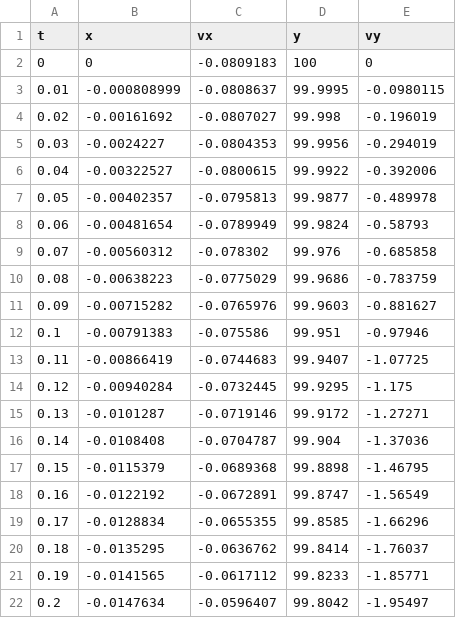
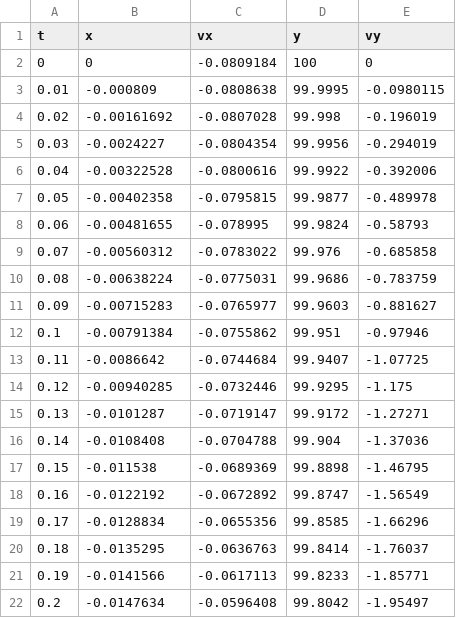
Before and after one commit to Bogdomeble/lab2v2, a CSV file: data/lab3_real_simulation.csv, drawn as a sheet; only a part is shown; the diff covers the shown part only.

```diff
--- a/data/lab3_real_simulation.csv
+++ b/data/lab3_real_simulation.csv
@@ -1,22 +1,22 @@
 t,x,vx,y,vy
-0,0,-0.0809183,100,0
-0.01,-0.000808999,-0.0808637,99.9995,-0.0980115
-0.02,-0.00161692,-0.0807027,99.998,-0.196019
-0.03,-0.0024227,-0.0804353,99.9956,-0.294019
-0.04,-0.00322527,-0.0800615,99.9922,-0.392006
-0.05,-0.00402357,-0.0795813,99.9877,-0.489978
-0.06,-0.00481654,-0.0789949,99.9824,-0.58793
-0.07,-0.00560312,-0.078302,99.976,-0.685858
-0.08,-0.00638223,-0.0775029,99.9686,-0.783759
-0.09,-0.00715282,-0.0765976,99.9603,-0.881627
-0.1,-0.00791383,-0.075586,99.951,-0.97946
-0.11,-0.00866419,-0.0744683,99.9407,-1.07725
-0.12,-0.00940284,-0.0732445,99.9295,-1.175
-0.13,-0.0101287,-0.0719146,99.9172,-1.27271
-0.14,-0.0108408,-0.0704787,99.904,-1.37036
-0.15,-0.0115379,-0.0689368,99.8898,-1.46795
-0.16,-0.0122192,-0.0672891,99.8747,-1.56549
-0.17,-0.0128834,-0.0655355,99.8585,-1.66296
-0.18,-0.0135295,-0.0636762,99.8414,-1.76037
-0.19,-0.0141565,-0.0617112,99.8233,-1.85771
-0.2,-0.0147634,-0.0596407,99.8042,-1.95497
+0,0,-0.0809184,100,0
+0.01,-0.000809,-0.0808638,99.9995,-0.0980115
+0.02,-0.00161692,-0.0807028,99.998,-0.196019
+0.03,-0.0024227,-0.0804354,99.9956,-0.294019
+0.04,-0.00322528,-0.0800616,99.9922,-0.392006
+0.05,-0.00402358,-0.0795815,99.9877,-0.489978
+0.06,-0.00481655,-0.078995,99.9824,-0.58793
+0.07,-0.00560312,-0.0783022,99.976,-0.685858
+0.08,-0.00638224,-0.0775031,99.9686,-0.783759
+0.09,-0.00715283,-0.0765977,99.9603,-0.881627
+0.1,-0.00791384,-0.0755862,99.951,-0.97946
+0.11,-0.0086642,-0.0744684,99.9407,-1.07725
+0.12,-0.00940285,-0.0732446,99.9295,-1.175
+0.13,-0.0101287,-0.0719147,99.9172,-1.27271
+0.14,-0.0108408,-0.0704788,99.904,-1.37036
+0.15,-0.011538,-0.0689369,99.8898,-1.46795
+0.16,-0.0122192,-0.0672892,99.8747,-1.56549
+0.17,-0.0128834,-0.0655356,99.8585,-1.66296
+0.18,-0.0135295,-0.0636763,99.8414,-1.76037
+0.19,-0.0141566,-0.0617113,99.8233,-1.85771
+0.2,-0.0147634,-0.0596408,99.8042,-1.95497
```
Also changed, not shown: 125 edited cells elsewhere in this file, data/lab3_real_problem.csv, data/lab3_results.csv, 31 other files.
